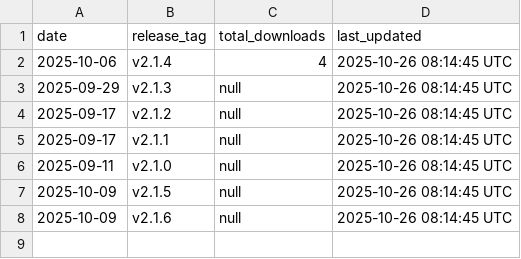
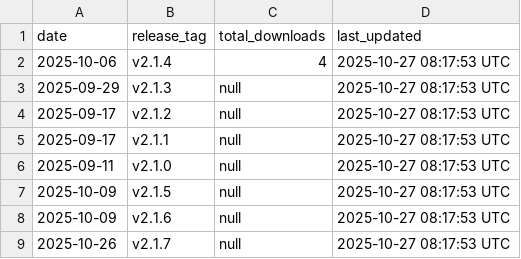
Before and after one commit to luisluna01/ros-mcp-server, a CSV file: .metrics/total_download_metrics.csv, drawn as a sheet.

```diff
--- a/.metrics/total_download_metrics.csv
+++ b/.metrics/total_download_metrics.csv
@@ -1,8 +1,9 @@
 date,release_tag,total_downloads,last_updated
-2025-10-06,v2.1.4,4,2025-10-26 08:14:45 UTC
-2025-09-29,v2.1.3,null,2025-10-26 08:14:45 UTC
-2025-09-17,v2.1.2,null,2025-10-26 08:14:45 UTC
-2025-09-17,v2.1.1,null,2025-10-26 08:14:45 UTC
-2025-09-11,v2.1.0,null,2025-10-26 08:14:45 UTC
-2025-10-09,v2.1.5,null,2025-10-26 08:14:45 UTC
-2025-10-09,v2.1.6,null,2025-10-26 08:14:45 UTC
+2025-10-06,v2.1.4,4,2025-10-27 08:17:53 UTC
+2025-09-29,v2.1.3,null,2025-10-27 08:17:53 UTC
+2025-09-17,v2.1.2,null,2025-10-27 08:17:53 UTC
+2025-09-17,v2.1.1,null,2025-10-27 08:17:53 UTC
+2025-09-11,v2.1.0,null,2025-10-27 08:17:53 UTC
+2025-10-09,v2.1.5,null,2025-10-27 08:17:53 UTC
+2025-10-09,v2.1.6,null,2025-10-27 08:17:53 UTC
+2025-10-26,v2.1.7,null,2025-10-27 08:17:53 UTC
```
